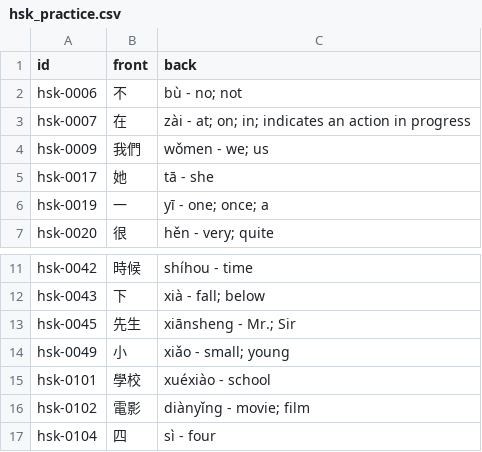
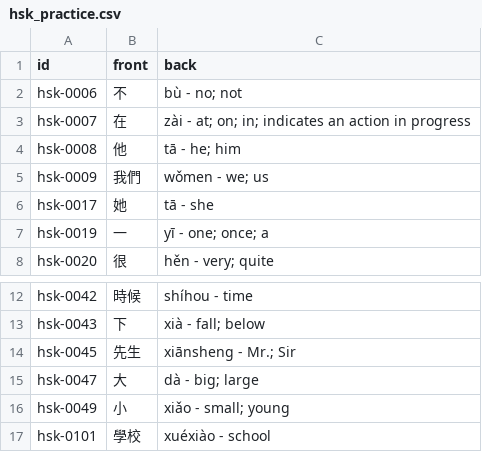
Before and after one commit to chiin/feeeed, a CSV file: hsk_practice.csv, drawn as a sheet; only a part is shown, gaps mark what is left out; the shorter side is filled out with more unchanged rows; the diff names each change by its address in the sheet, - before the commit and + after, or states it on an @@ line.

```diff
--- a/hsk_practice.csv
+++ b/hsk_practice.csv
+row 4: hsk-0008 | 他 | tā - he; him
+row 15: hsk-0047 | 大 | dà - big; large
```
Also changed, not shown: 29 other files.
